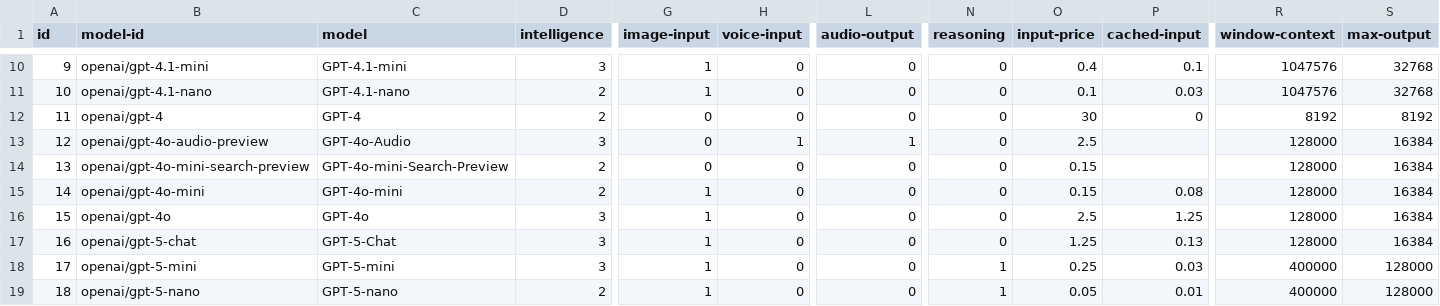
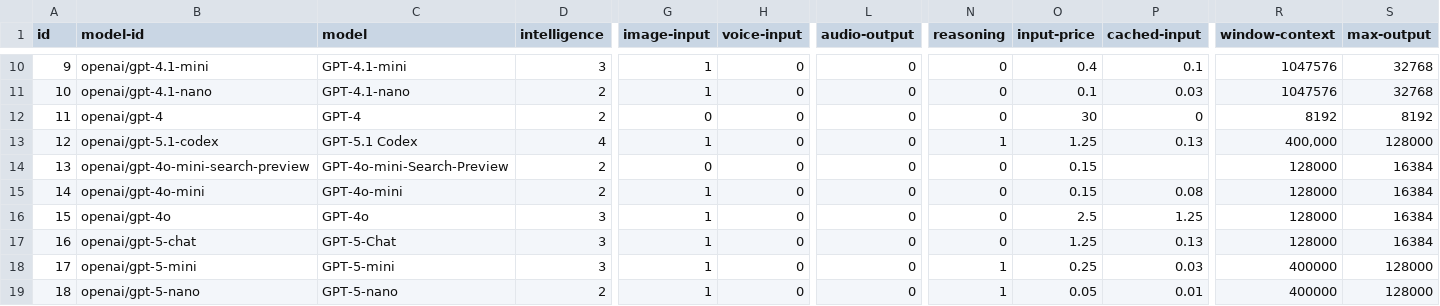
Before and after one commit to Liuuuxy/cupid-vs-baseline-arena, a CSV file: backend/model-pool.csv, drawn as a sheet; only a part is shown, gaps mark what is left out; the diff covers the shown part only; the diff names each change by its address in the sheet, - before the commit and + after, or states it on an @@ line.

Commit message:
Improve evaluation UI clarity, cost display, and model info visibility

```diff
--- a/backend/model-pool.csv
+++ b/backend/model-pool.csv
-B13 (model-id): openai/gpt-4o-audio-preview
+B13 (model-id): openai/gpt-5.1-codex
-C13 (model): GPT-4o-Audio
+C13 (model): GPT-5.1 Codex
-D13 (intelligence): 3
+D13 (intelligence): 4
-G13 (image-input): 0
+G13 (image-input): 1
-H13 (voice-input): 1
+H13 (voice-input): 0
-L13 (audio-output): 1
+L13 (audio-output): 0
-N13 (reasoning): 0
+N13 (reasoning): 1
-O13 (input-price): 2.5
+O13 (input-price): 1.25
-P13 (cached-input): (empty)
+P13 (cached-input): 0.13
-R13 (window-context): 128000
+R13 (window-context): 400,000
-S13 (max-output): 16384
+S13 (max-output): 128000
```
Also changed, not shown: 9 edited cells elsewhere in this file, 2 other files.
